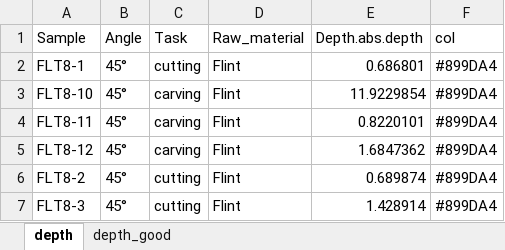
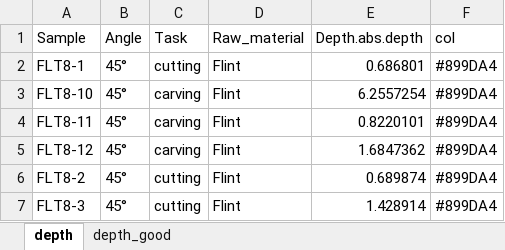
Before and after one commit to lschunk/PastHuman_StoneToolPerformance, an Excel workbook: analysis_ST/plotsTFE_inotec_P4_depth_plot.pdf.xlsx, sheet depth, drawn as a sheet; only a part is shown; values as stored, in another font and other column widths than the file's, no borders; the diff names each change by its address in the sheet, - before the commit and + after, or states it on an @@ line.

```diff
--- a/analysis_ST/plotsTFE_inotec_P4_depth_plot.pdf.xlsx (sheet depth)
+++ b/analysis_ST/plotsTFE_inotec_P4_depth_plot.pdf.xlsx (sheet depth)
-E3 (Depth.abs.depth): 11.9229854
+E3 (Depth.abs.depth): 6.2557254
```
Also changed, not shown: 51 other files.
